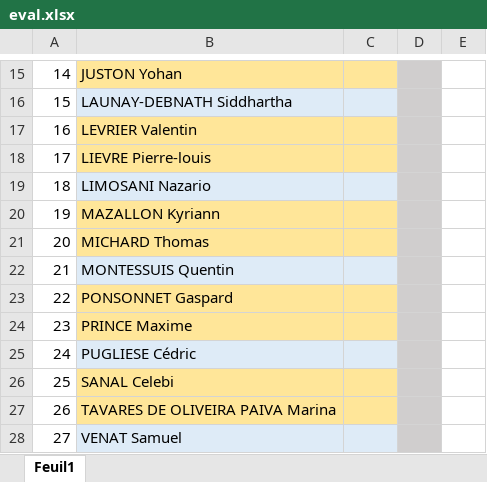
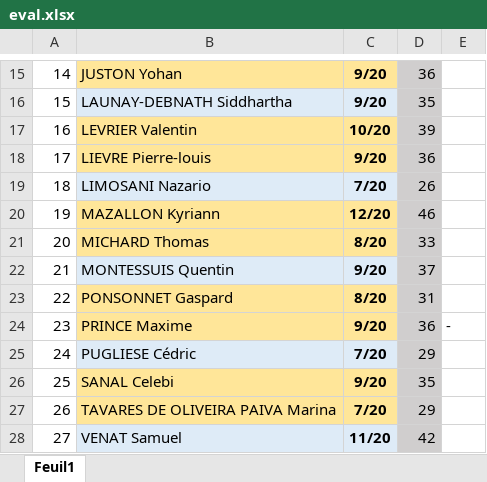
Before and after one commit to alimakri/isitech4, an Excel workbook: eval.xlsx, sheet Feuil1, drawn as a sheet; only a part is shown, gaps mark what is left out; values as stored, in another font and other column widths than the file's, no borders; charts and pictures not drawn; the diff covers the shown part only; the diff names each change by its address in the sheet, - before the commit and + after, or states it on an @@ line.

```diff
--- a/eval.xlsx (sheet Feuil1)
+++ b/eval.xlsx (sheet Feuil1)
-C15:C16: (empty)
+C15:C16: 9/20
-D15: (empty)
+D15: 36
-D16: (empty)
+D16: 35
-C17: (empty)
+C17: 10/20
-D17: (empty)
+D17: 39
-C18: (empty)
+C18: 9/20
-D18: (empty)
+D18: 36
-C19: (empty)
+C19: 7/20
-D19: (empty)
+D19: 26
-C20: (empty)
+C20: 12/20
-D20: (empty)
+D20: 46
-C21: (empty)
+C21: 8/20
-D21: (empty)
+D21: 33
-C22: (empty)
+C22: 9/20
-D22: (empty)
+D22: 37
-C23: (empty)
+C23: 8/20
-D23: (empty)
+D23: 31
-C24: (empty)
+C24: 9/20
-D24: (empty)
+D24: 36
-E24: (empty)
+E24: -
-C25: (empty)
+C25: 7/20
-D25: (empty)
+D25: 29
-C26: (empty)
+C26: 9/20
-D26: (empty)
+D26: 35
-C27: (empty)
+C27: 7/20
-D27: (empty)
+D27: 29
-C28: (empty)
+C28: 11/20
-D28: (empty)
+D28: 42
```
Also changed, not shown: 1 added row, 1 removed row, 30 edited cells and cell formats elsewhere in this sheet, charts or pictures, 2 other files.
